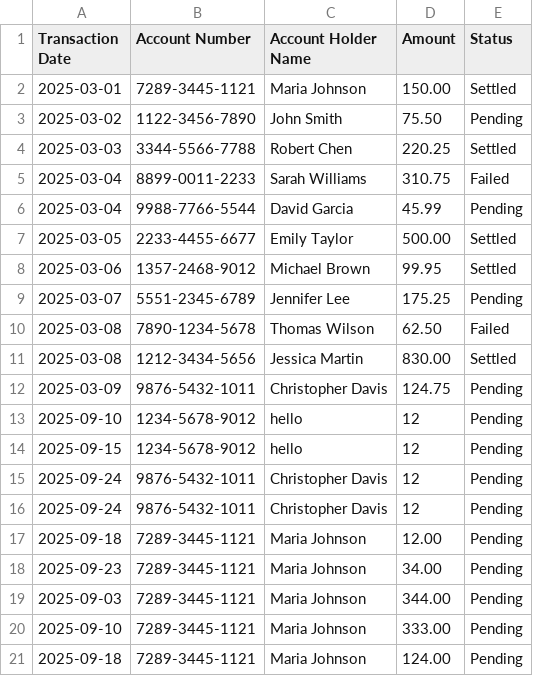
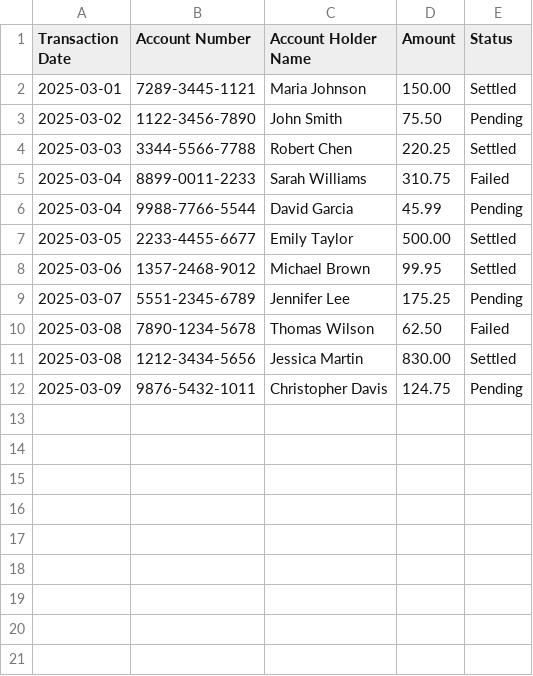
Before and after one commit to KertSolas/first-circle-take-home, a CSV file: backend/transactions.csv, drawn as a sheet.

Commit message:
Update transactions.csv

```diff
--- a/backend/transactions.csv
+++ b/backend/transactions.csv
@@ -12,10 +12 @@ Transaction Date,Account Number,Account Holder Name,Amount,Status
 2025-03-09,9876-5432-1011,Christopher Davis,124.75,Pending
-2025-09-10,1234-5678-9012,hello,12,Pending
-2025-09-15,1234-5678-9012,hello,12,Pending
-2025-09-24,9876-5432-1011,Christopher Davis,12,Pending
-2025-09-24,9876-5432-1011,Christopher Davis,12,Pending
-2025-09-18,7289-3445-1121,Maria Johnson,12.00,Pending
-2025-09-23,7289-3445-1121,Maria Johnson,34.00,Pending
-2025-09-03,7289-3445-1121,Maria Johnson,344.00,Pending
-2025-09-10,7289-3445-1121,Maria Johnson,333.00,Pending
-2025-09-18,7289-3445-1121,Maria Johnson,124.00,Pending
```
